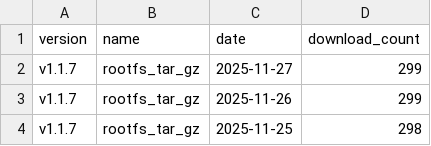
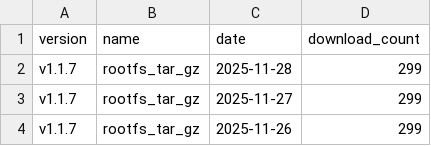
Before and after one commit to puutaro/CommandClick, a CSV file: statistics/download_count/CommandClick-Linux.csv, drawn as a sheet; only a part is shown; the shorter side is filled out with more unchanged rows.

```diff
--- a/statistics/download_count/CommandClick-Linux.csv
+++ b/statistics/download_count/CommandClick-Linux.csv
@@ -1,2 +1,3 @@
 version,name,date,download_count
+v1.1.7,rootfs_tar_gz,2025-11-28,299
 v1.1.7,rootfs_tar_gz,2025-11-27,299
```
Also changed, not shown: statistics/download_count/CommandClick.csv, statistics/download_count/repbash.csv, 2 other files.
